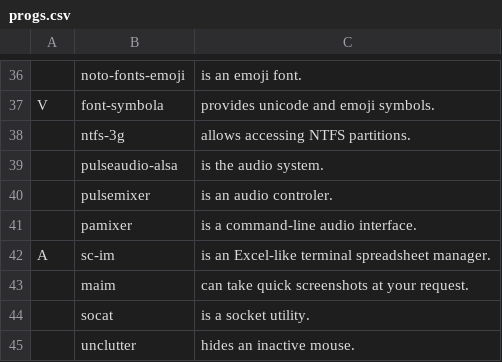
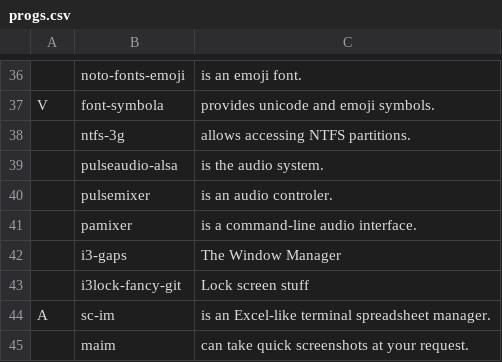
Before and after one commit to AryavartM/installscript, a CSV file: progs.csv, drawn as a sheet; only a part is shown, gaps mark what is left out; the shorter side is filled out with more unchanged rows; the diff names each change by its address in the sheet, - before the commit and + after, or states it on an @@ line.

Commit message:
Changed progs.csv location and added i3.

```diff
--- a/progs.csv
+++ b/progs.csv
+row 42:  | i3-gaps | The Window Manager
+row 43:  | i3lock-fancy-git | Lock screen stuff
```
Also changed, not shown: 1 other file.
